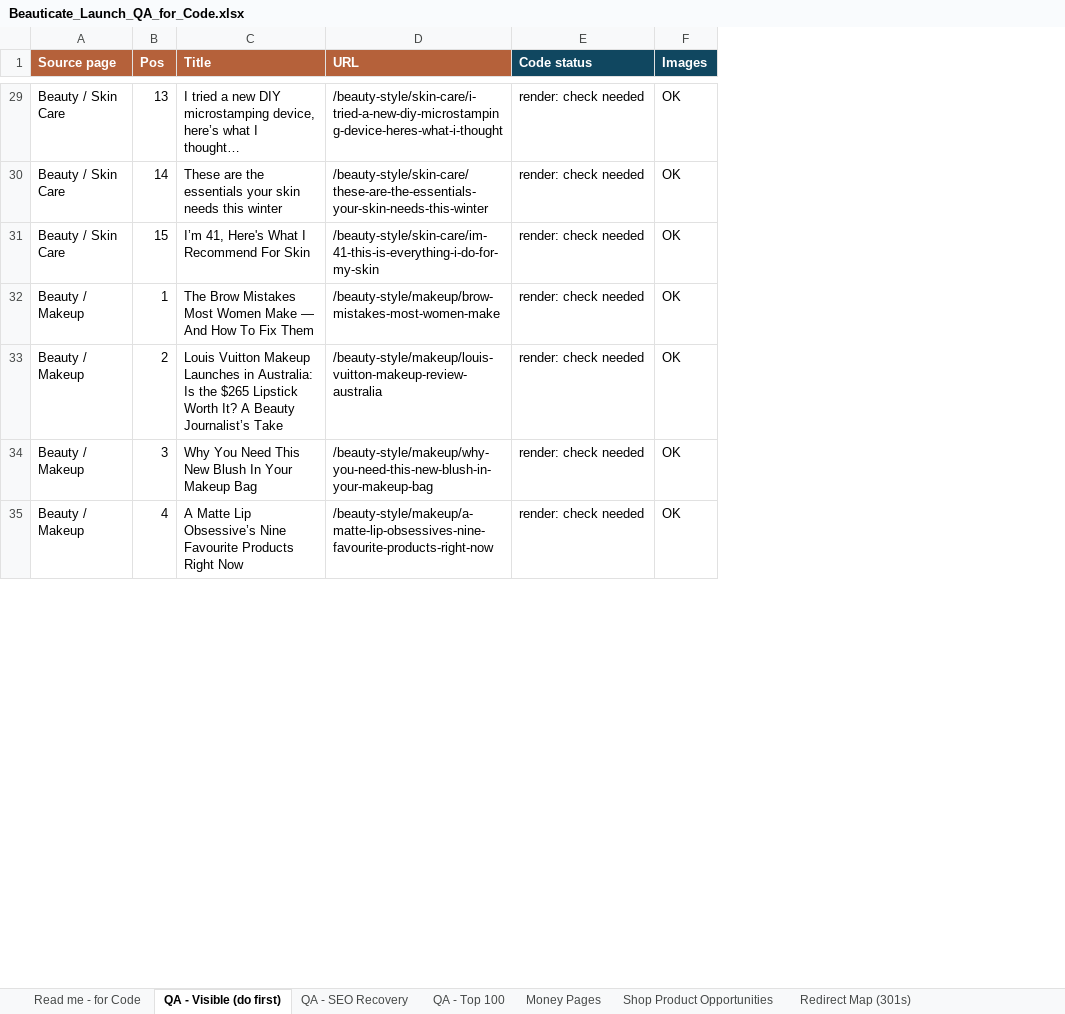
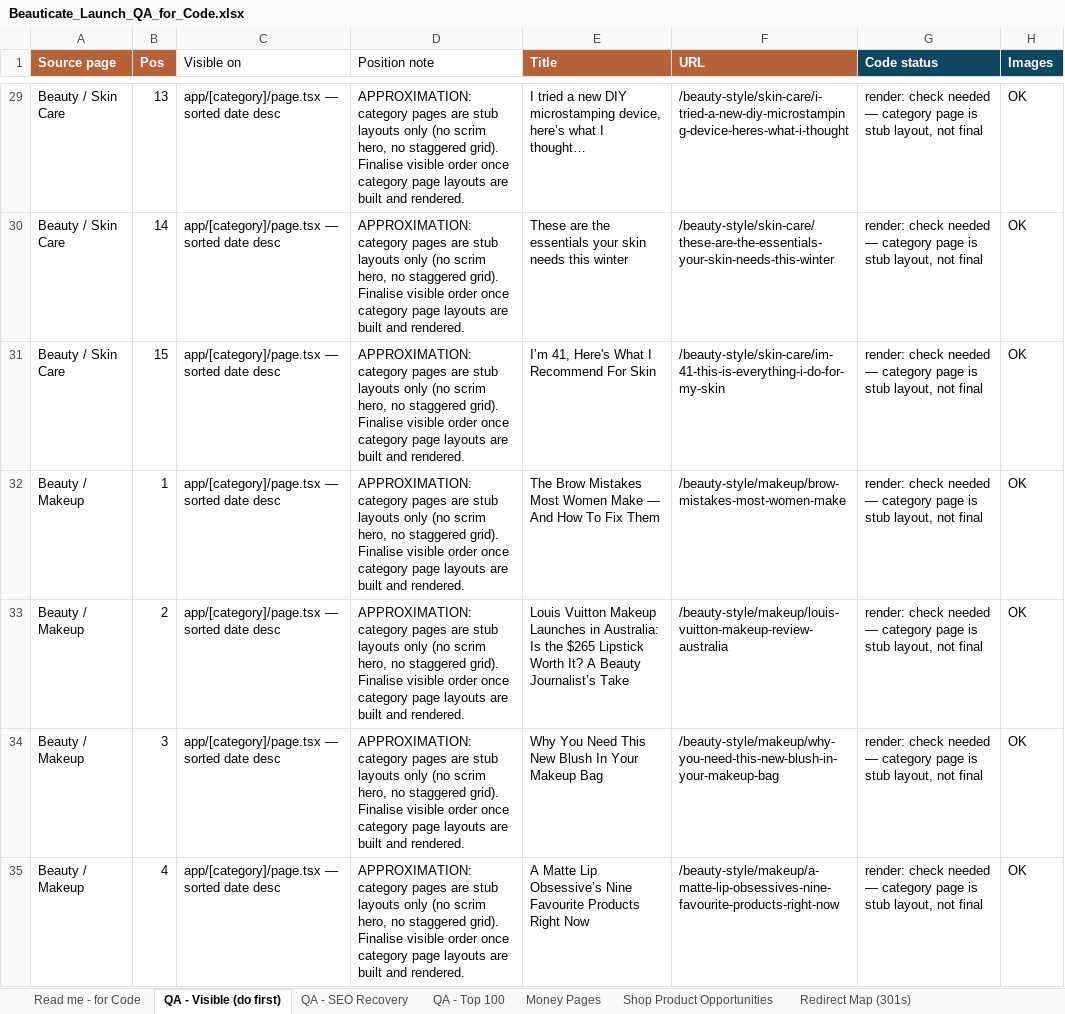
Before and after one commit to sigourneycantelo/beauticate-website, an Excel workbook: qa/Beauticate_Launch_QA_for_Code.xlsx, sheet QA - Visible (do first), drawn as a sheet; only a part is shown, gaps mark what is left out; values as stored, in another font and other column widths than the file's, no borders; addresses are those after the commit; the diff covers the shown part only; the diff names each change by its address in the sheet, - before the commit and + after, or states it on an @@ line.

```diff
--- a/qa/Beauticate_Launch_QA_for_Code.xlsx (sheet QA - Visible (do first))
+++ b/qa/Beauticate_Launch_QA_for_Code.xlsx (sheet QA - Visible (do first))
+column C (Visible on), rows 29-35: all app/[category]/page.tsx — sorted date desc
+column D (Position note), rows 29-35: all APPROXIMATION: category pages are stub layouts only (no scrim hero, no staggered grid). Finalise visible order once category page layouts are built and rendered.
-G29:G35 (Code status): render: check needed
+G29:G35 (Code status): render: check needed — category page is stub layout, not final
```
Also changed, not shown: 201 edited cells elsewhere in this sheet.
